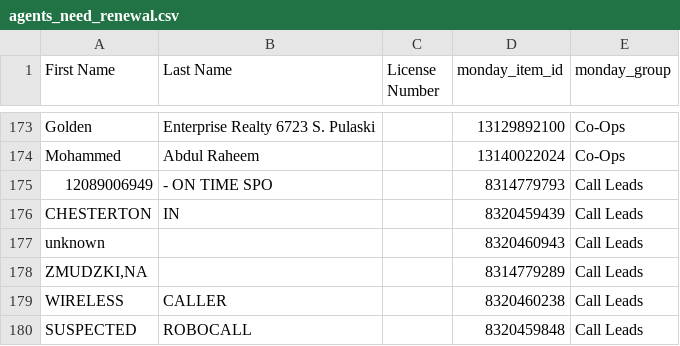
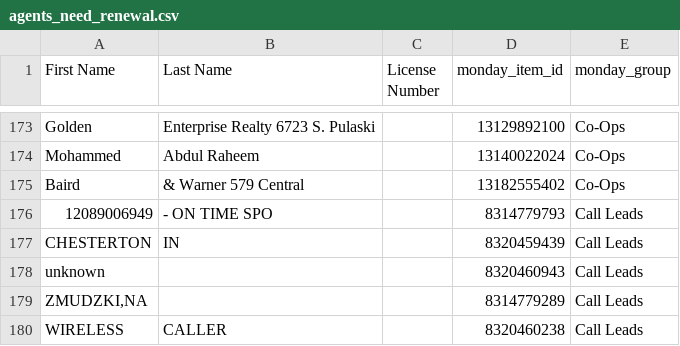
Before and after one commit to delfinparis/kha-agent-renewal-project, a CSV file: agents_need_renewal.csv, drawn as a sheet; only a part is shown, gaps mark what is left out; the shorter side is filled out with more unchanged rows.

```diff
--- a/agents_need_renewal.csv
+++ b/agents_need_renewal.csv
@@ -174,2 +174,3 @@ Golden,Enterprise Realty 6723 S. Pulaski,,13129892100,Co-Ops
 Mohammed,Abdul Raheem,,13140022024,Co-Ops
+Baird,& Warner 579 Central,,13182555402,Co-Ops
 12089006949,- ON TIME SPO,,8314779793,Call Leads
```
Also changed, not shown: 1 other file.
